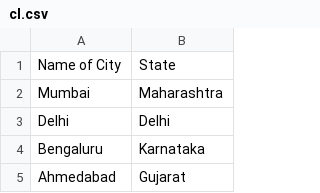
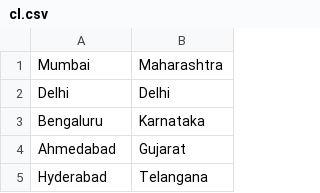
Before and after one commit to AroraShreshth/hackathonhunter, a CSV file: cl.csv, drawn as a sheet; only a part is shown; the shorter side is filled out with more unchanged rows; the diff names each change by its address in the sheet, - before the commit and + after, or states it on an @@ line.

```diff
--- a/cl.csv
+++ b/cl.csv
-row 1: Name of City | State
```
Also changed, not shown: 7 other files.
